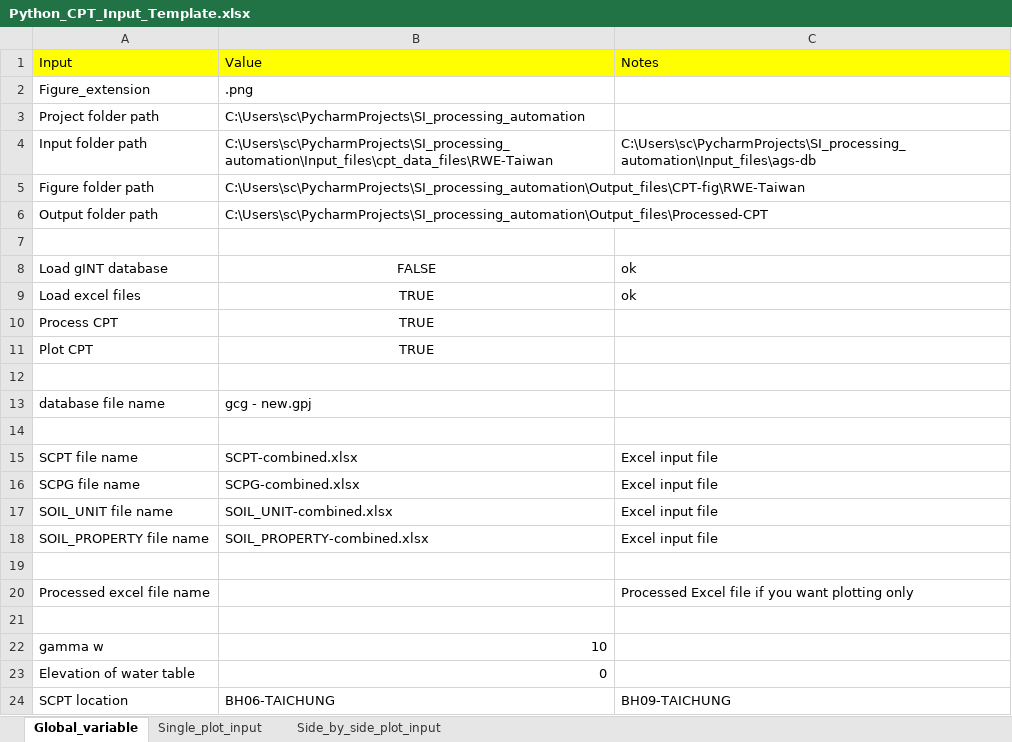
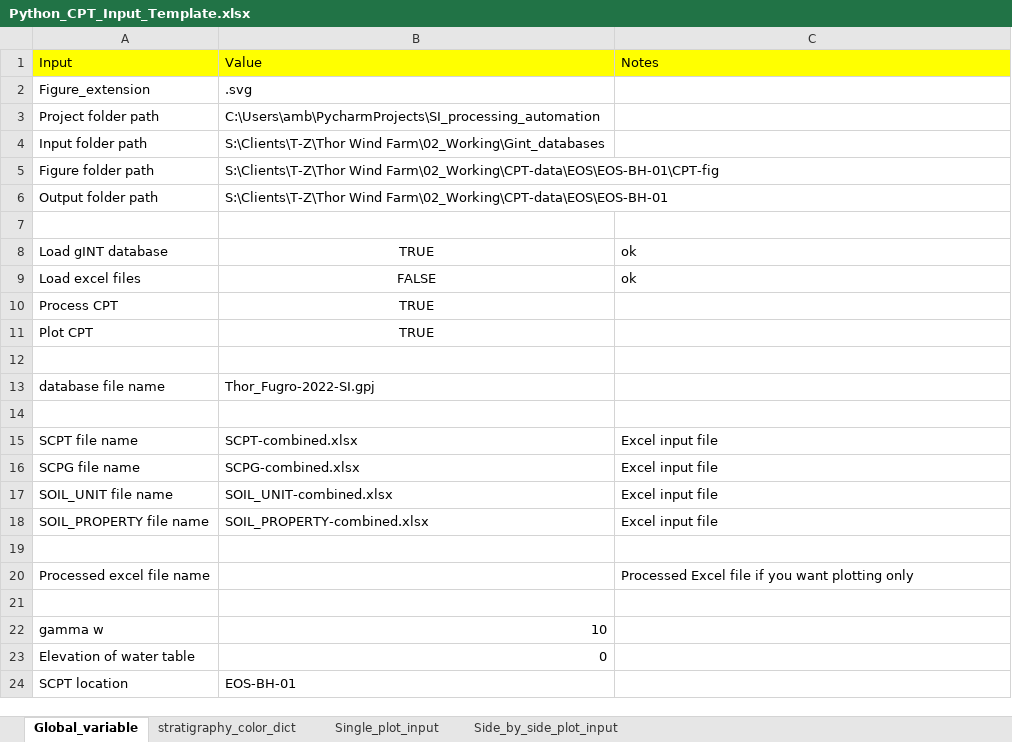
Before and after one commit to serenache/SI_processing_automation_SC, an Excel workbook: Input_files/Python_CPT_Input_Template.xlsx, sheet Global_variable, drawn as a sheet; values as stored, in another font and other column widths than the file's, no borders; the diff names each change by its address in the sheet, - before the commit and + after, or states it on an @@ line.

Commit message:
AMB: 1. figure_class: Reduced the spaced between subplots 2. main: Change the axis labels to have subscripts 3. main: Change to get the stratigraphy colors from input excel file

```diff
--- a/Input_files/Python_CPT_Input_Template.xlsx (sheet Global_variable)
+++ b/Input_files/Python_CPT_Input_Template.xlsx (sheet Global_variable)
+sheet tab: stratigraphy_color_dict
-B2: .png
+B2: .svg
-B3: C:\Users\sc\PycharmProjects\SI_processing_automation
+B3: C:\Users\amb\PycharmProjects\SI_processing_automation
-B4: C:\Users\sc\PycharmProjects\SI_processing_automation\Input_files\cpt_data_files\RWE-Taiwan
+B4: S:\Clients\T-Z\Thor Wind Farm\02_Working\Gint_databases
-C4: C:\Users\sc\PycharmProjects\SI_processing_automation\Input_files\ags-db
+C4: (empty)
-B5: C:\Users\sc\PycharmProjects\SI_processing_automation\Output_files\CPT-fig\RWE-Taiwan
+B5: S:\Clients\T-Z\Thor Wind Farm\02_Working\CPT-data\EOS\EOS-BH-01\CPT-fig
-B6: C:\Users\sc\PycharmProjects\SI_processing_automation\Output_files\Processed-CPT
+B6: S:\Clients\T-Z\Thor Wind Farm\02_Working\CPT-data\EOS\EOS-BH-01
-B8: FALSE
+B8: TRUE
-B9: TRUE
+B9: FALSE
-B13: gcg - new.gpj
+B13: Thor_Fugro-2022-SI.gpj
-B24: BH06-TAICHUNG
+B24: EOS-BH-01
-C24: BH09-TAICHUNG
+C24: (empty)
```
Also changed, not shown: 2 other files.
